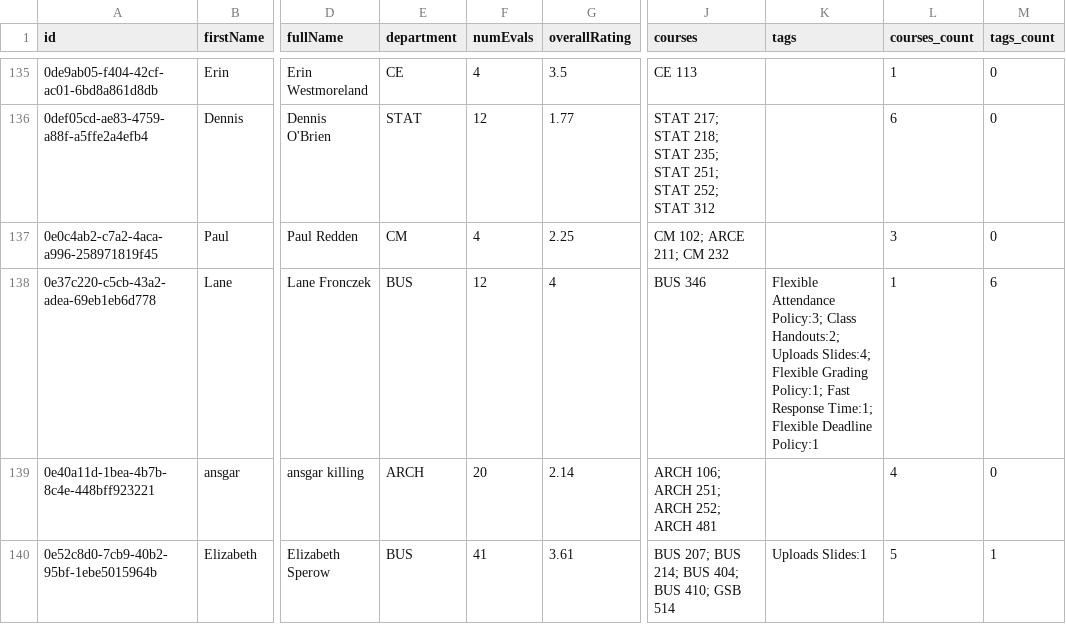
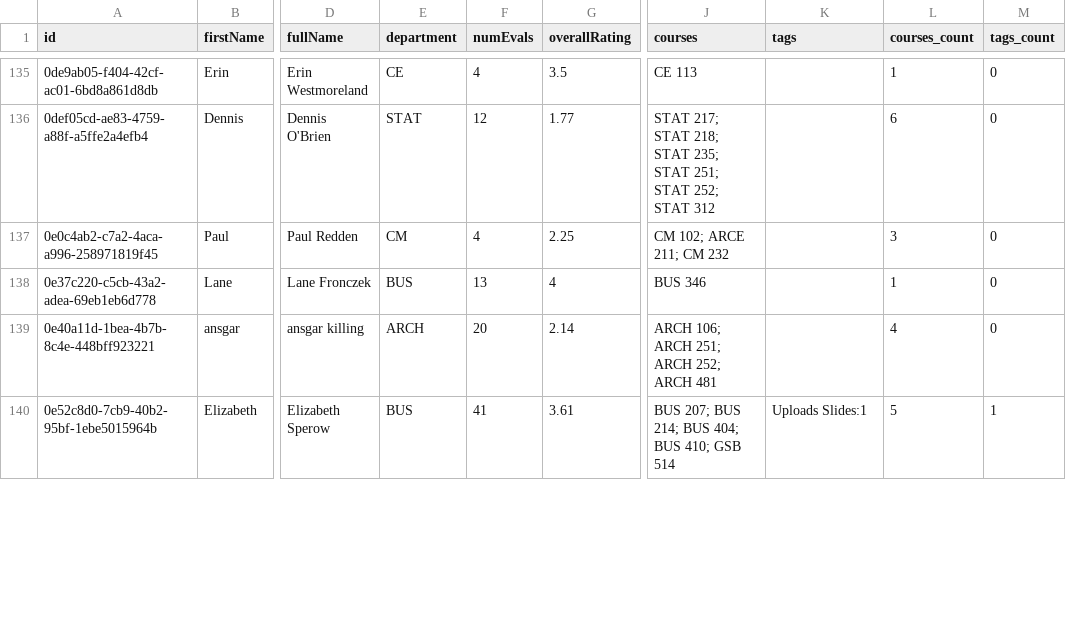
Before and after one commit to sreshtalluri/polyratings-data-collection, a CSV file: data/main/professors_data.csv, drawn as a sheet; only a part is shown, gaps mark what is left out; the diff covers the shown part only; the diff names each change by its address in the sheet, - before the commit and + after, or states it on an @@ line.

```diff
--- a/data/main/professors_data.csv
+++ b/data/main/professors_data.csv
-F138 (numEvals): 12
+F138 (numEvals): 13
-K138 (tags): Flexible Attendance Policy:3; Class Handouts:2; Uploads Slides:4; Flexible Grading Policy:1; Fast Response Time:1; Flexible Deadline Policy:1
+K138 (tags): (empty)
-M138 (tags_count): 6
+M138 (tags_count): 0
```
Also changed, not shown: 32 edited cells elsewhere in this file, data/main/department_summary.csv, data/main/professor_name_to_id.csv.
